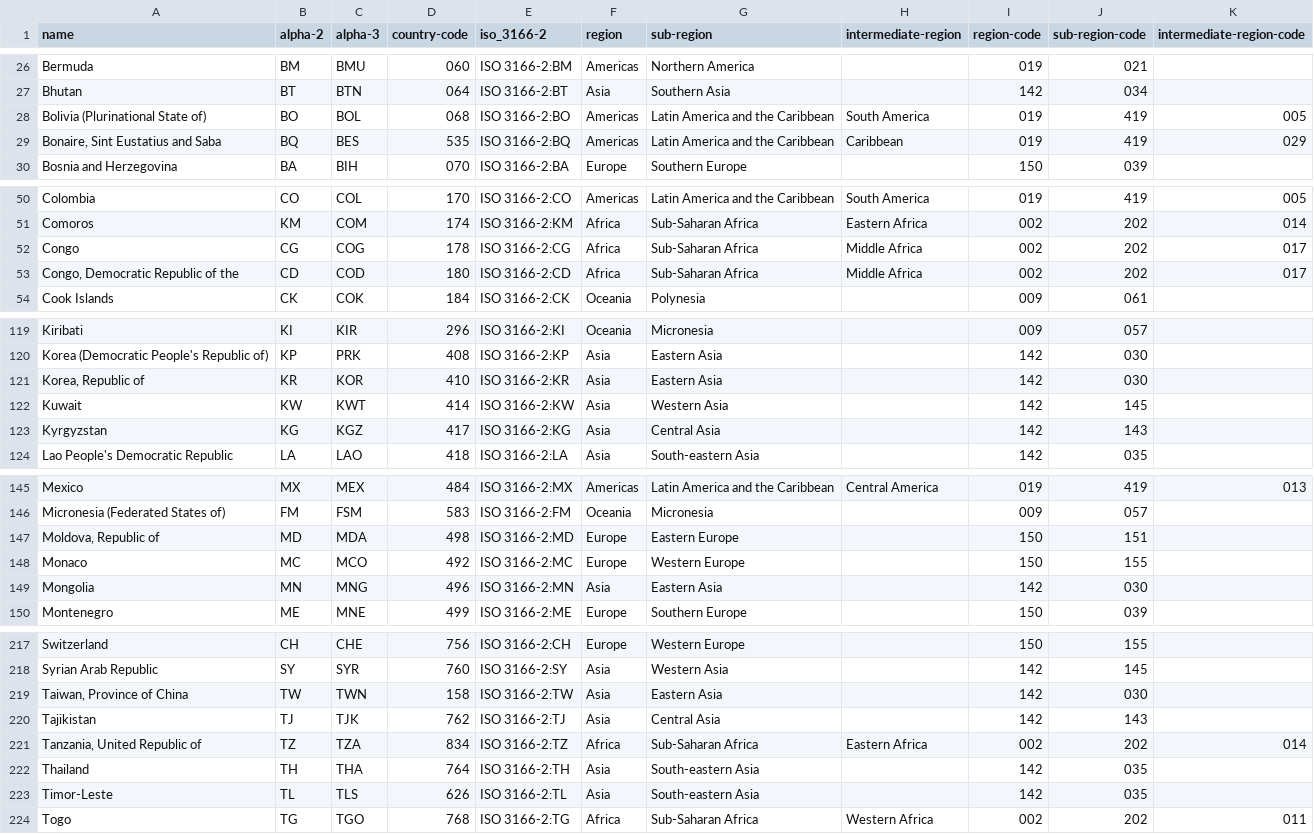
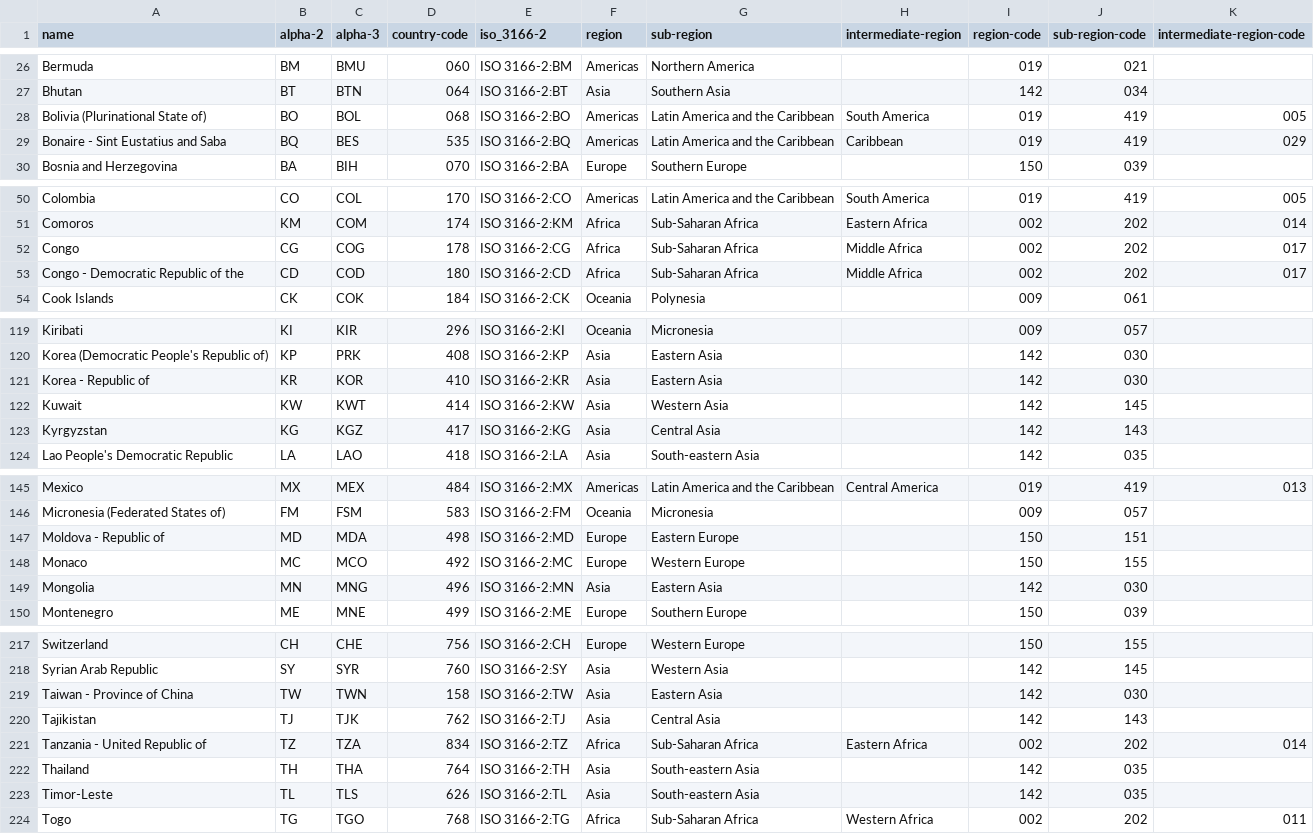
Before and after one commit to Koubae/people, a CSV file: app/apps/address/migrations/data/countries.csv, drawn as a sheet; only a part is shown, gaps mark what is left out; the diff covers the shown part only.

Commit message:
address:  create Address data migration

```diff
--- a/app/apps/address/migrations/data/countries.csv
+++ b/app/apps/address/migrations/data/countries.csv
@@ -28,3 +28,3 @@ Bhutan,BT,BTN,064,ISO 3166-2:BT,Asia,Southern Asia,"",142,034,""
 Bolivia (Plurinational State of),BO,BOL,068,ISO 3166-2:BO,Americas,Latin America and the Caribbean,South America,019,419,005
-"Bonaire, Sint Eustatius and Saba",BQ,BES,535,ISO 3166-2:BQ,Americas,Latin America and the Caribbean,Caribbean,019,419,029
+Bonaire - Sint Eustatius and Saba,BQ,BES,535,ISO 3166-2:BQ,Americas,Latin America and the Caribbean,Caribbean,019,419,029
 Bosnia and Herzegovina,BA,BIH,070,ISO 3166-2:BA,Europe,Southern Europe,"",150,039,""
@@ -52,3 +52,3 @@ Comoros,KM,COM,174,ISO 3166-2:KM,Africa,Sub-Saharan Africa,Eastern Africa,002,20
 Congo,CG,COG,178,ISO 3166-2:CG,Africa,Sub-Saharan Africa,Middle Africa,002,202,017
-"Congo, Democratic Republic of the",CD,COD,180,ISO 3166-2:CD,Africa,Sub-Saharan Africa,Middle Africa,002,202,017
+Congo - Democratic Republic of the,CD,COD,180,ISO 3166-2:CD,Africa,Sub-Saharan Africa,Middle Africa,002,202,017
 Cook Islands,CK,COK,184,ISO 3166-2:CK,Oceania,Polynesia,"",009,061,""
@@ -120,3 +120,3 @@ Kiribati,KI,KIR,296,ISO 3166-2:KI,Oceania,Micronesia,"",009,057,""
 Korea (Democratic People's Republic of),KP,PRK,408,ISO 3166-2:KP,Asia,Eastern Asia,"",142,030,""
-"Korea, Republic of",KR,KOR,410,ISO 3166-2:KR,Asia,Eastern Asia,"",142,030,""
+Korea - Republic of,KR,KOR,410,ISO 3166-2:KR,Asia,Eastern Asia,"",142,030,""
 Kuwait,KW,KWT,414,ISO 3166-2:KW,Asia,Western Asia,"",142,145,""
@@ -146,3 +146,3 @@ Mexico,MX,MEX,484,ISO 3166-2:MX,Americas,Latin America and the Caribbean,Central
 Micronesia (Federated States of),FM,FSM,583,ISO 3166-2:FM,Oceania,Micronesia,"",009,057,""
-"Moldova, Republic of",MD,MDA,498,ISO 3166-2:MD,Europe,Eastern Europe,"",150,151,""
+Moldova - Republic of,MD,MDA,498,ISO 3166-2:MD,Europe,Eastern Europe,"",150,151,""
 Monaco,MC,MCO,492,ISO 3166-2:MC,Europe,Western Europe,"",150,155,""
@@ -218,5 +218,5 @@ Switzerland,CH,CHE,756,ISO 3166-2:CH,Europe,Western Europe,"",150,155,""
 Syrian Arab Republic,SY,SYR,760,ISO 3166-2:SY,Asia,Western Asia,"",142,145,""
-"Taiwan, Province of China",TW,TWN,158,ISO 3166-2:TW,Asia,Eastern Asia,"",142,030,""
+Taiwan - Province of China,TW,TWN,158,ISO 3166-2:TW,Asia,Eastern Asia,"",142,030,""
 Tajikistan,TJ,TJK,762,ISO 3166-2:TJ,Asia,Central Asia,"",142,143,""
-"Tanzania, United Republic of",TZ,TZA,834,ISO 3166-2:TZ,Africa,Sub-Saharan Africa,Eastern Africa,002,202,014
+Tanzania - United Republic of,TZ,TZA,834,ISO 3166-2:TZ,Africa,Sub-Saharan Africa,Eastern Africa,002,202,014
 Thailand,TH,THA,764,ISO 3166-2:TH,Asia,South-eastern Asia,"",142,035,""
```
Also changed, not shown: 2 edited cells elsewhere in this file, 5 other files.
